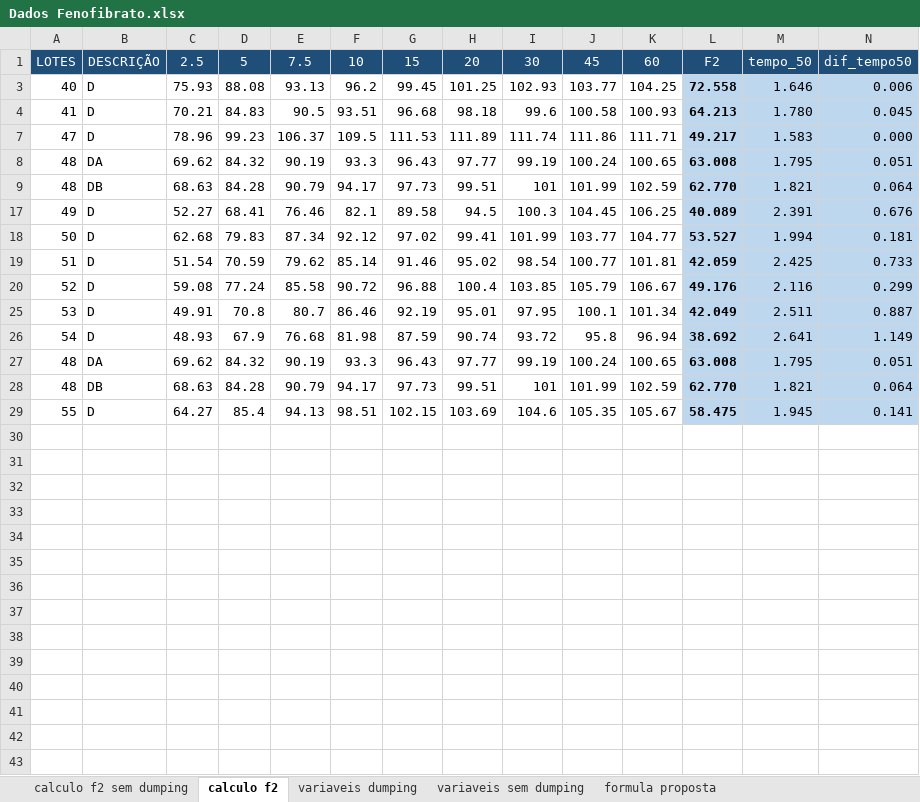
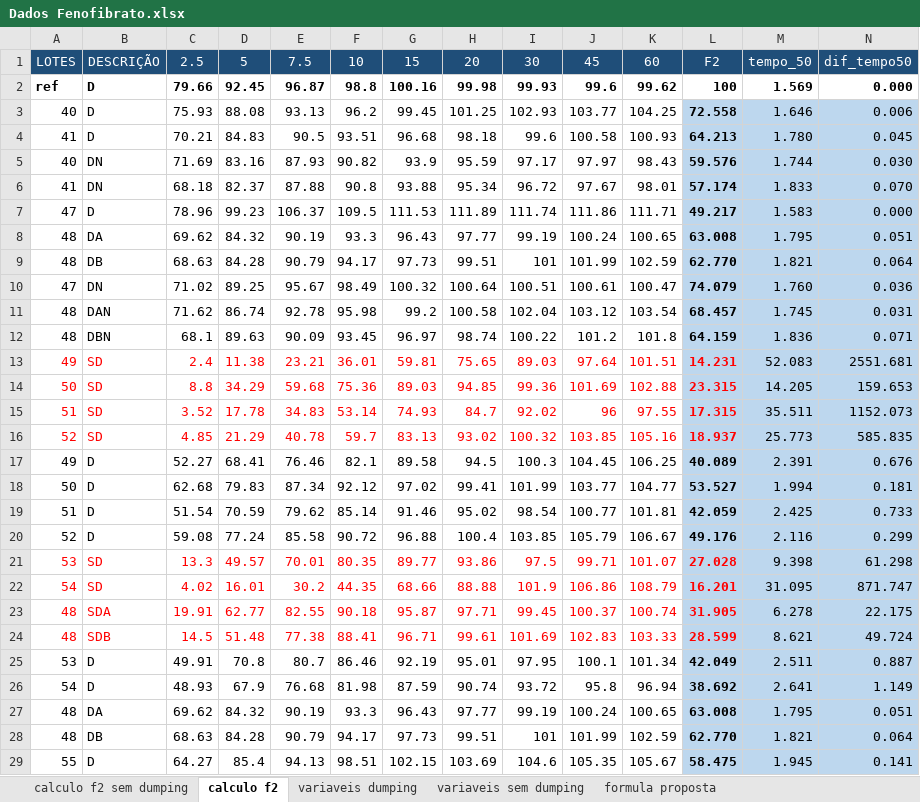
Before and after one commit to gregoriosup/BrainEstag, an Excel workbook: Dados Fenofibrato.xlsx, sheet calculo f2, drawn as a sheet; only a part is shown; values as stored, in another font and other column widths than the file's, no borders; rows hold the shown columns only; the diff names each change by its address in the sheet, - before the commit and + after, or states it on an @@ line.

Commit message:
Add files via upload

```diff
--- a/Dados Fenofibrato.xlsx (sheet calculo f2)
+++ b/Dados Fenofibrato.xlsx (sheet calculo f2)
@@ row 2 unhidden: ref | D | 79.66 | 92.45 | 96.87 | 98.8 | 100.16 | 99.98 | 99.93 | 99.6 | 99.62 | 100 | 1.569 | 0.000 @@
@@ row 5 unhidden: 40 | DN | 71.69 | 83.16 | 87.93 | 90.82 | 93.9 | 95.59 | 97.17 | 97.97 | 98.43 | 59.576 | 1.744 | 0.030 @@
@@ row 6 unhidden: 41 | DN | 68.18 | 82.37 | 87.88 | 90.8 | 93.88 | 95.34 | 96.72 | 97.67 | 98.01 | 57.174 | 1.833 | 0.070 @@
@@ row 10 unhidden: 47 | DN | 71.02 | 89.25 | 95.67 | 98.49 | 100.32 | 100.64 | 100.51 | 100.61 | 100.47 | 74.079 | 1.760 | 0.036 @@
@@ row 11 unhidden: 48 | DAN | 71.62 | 86.74 | 92.78 | 95.98 | 99.2 | 100.58 | 102.04 | 103.12 | 103.54 | 68.457 | 1.745 | 0.031 @@
@@ row 12 unhidden: 48 | DBN | 68.1 | 89.63 | 90.09 | 93.45 | 96.97 | 98.74 | 100.22 | 101.2 | 101.8 | 64.159 | 1.836 | 0.071 @@
+row 13: 49 | SD | 2.4 | 11.38 | 23.21 | 36.01 | 59.81 | 75.65 | 89.03 | 97.64 | 101.51 | 14.231 | 52.083 | 2551.681
+row 14: 50 | SD | 8.8 | 34.29 | 59.68 | 75.36 | 89.03 | 94.85 | 99.36 | 101.69 | 102.88 | 23.315 | 14.205 | 159.653
+row 15: 51 | SD | 3.52 | 17.78 | 34.83 | 53.14 | 74.93 | 84.7 | 92.02 | 96 | 97.55 | 17.315 | 35.511 | 1152.073
+row 16: 52 | SD | 4.85 | 21.29 | 40.78 | 59.7 | 83.13 | 93.02 | 100.32 | 103.85 | 105.16 | 18.937 | 25.773 | 585.835
+row 21: 53 | SD | 13.3 | 49.57 | 70.01 | 80.35 | 89.77 | 93.86 | 97.5 | 99.71 | 101.07 | 27.028 | 9.398 | 61.298
+row 22: 54 | SD | 4.02 | 16.01 | 30.2 | 44.35 | 68.66 | 88.88 | 101.9 | 106.86 | 108.79 | 16.201 | 31.095 | 871.747
+row 23: 48 | SDA | 19.91 | 62.77 | 82.55 | 90.18 | 95.87 | 97.71 | 99.45 | 100.37 | 100.74 | 31.905 | 6.278 | 22.175
+row 24: 48 | SDB | 14.5 | 51.48 | 77.38 | 88.41 | 96.71 | 99.61 | 101.69 | 102.83 | 103.33 | 28.599 | 8.621 | 49.724
```
